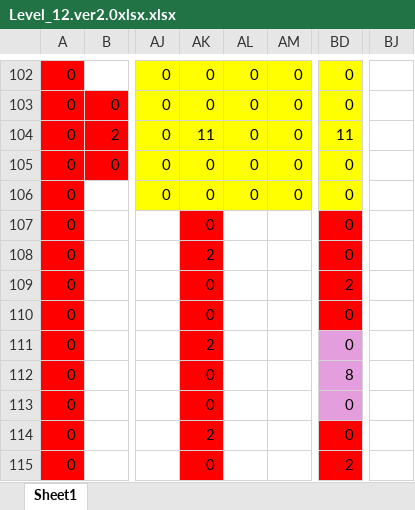
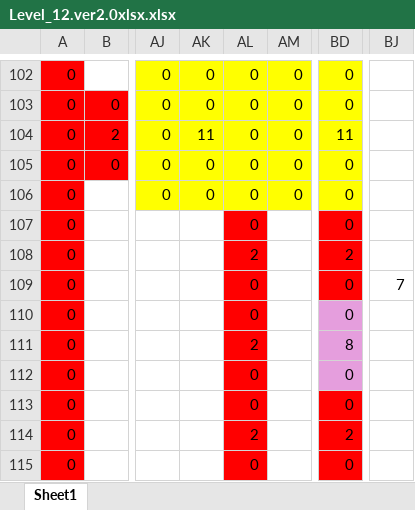
Before and after one commit to wizgame2023/DoctorRemote_a, an Excel workbook: media/Levels/Level_12.ver2.0xlsx.xlsx, sheet Sheet1, drawn as a sheet; only a part is shown, gaps mark what is left out; values as stored, in another font and other column widths than the file's, no borders; the diff covers the shown part only; the diff names each change by its address in the sheet, - before the commit and + after, or states it on an @@ line.

```diff
--- a/media/Levels/Level_12.ver2.0xlsx.xlsx (sheet Sheet1)
+++ b/media/Levels/Level_12.ver2.0xlsx.xlsx (sheet Sheet1)
-AK107: 0
+AK107: (empty)
-AK107:AK115 fill: #FF0000
+AK107:AK115 fill: none
-AL107: (empty)
+AL107: 0
-AL107:AL115 fill: none
+AL107:AL115 fill: #FF0000
-AK108: 2
+AK108: (empty)
-AL108: (empty)
+AL108: 2
-BD108: 0
+BD108: 2
-AK109:AK110: 0
+AK109:AK110: (empty)
-AL109:AL110: (empty)
+AL109:AL110: 0
-BD109: 2
+BD109: 0
-BJ109: (empty)
+BJ109: 7
-BD110 fill: #FF0000
+BD110 fill: #E59EDD
-AK111: 2
+AK111: (empty)
-AL111: (empty)
+AL111: 2
-BD111: 0
+BD111: 8
-AK112:AK113: 0
+AK112:AK113: (empty)
-AL112:AL113: (empty)
+AL112:AL113: 0
-BD112: 8
+BD112: 0
-BD113 fill: #E59EDD
+BD113 fill: #FF0000
-AK114: 2
+AK114: (empty)
-AL114: (empty)
+AL114: 2
-BD114: 0
+BD114: 2
-AK115: 0
+AK115: (empty)
-AL115: (empty)
+AL115: 0
-BD115: 2
+BD115: 0
```
Also changed, not shown: 111 edited cells and cell formats elsewhere in this sheet, 1 other file.
